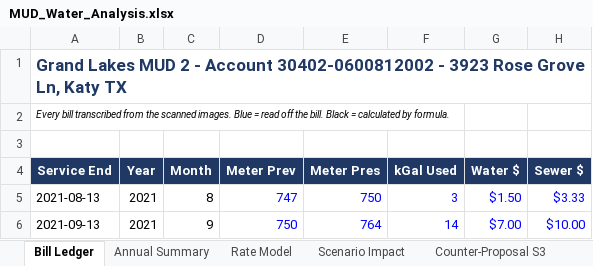
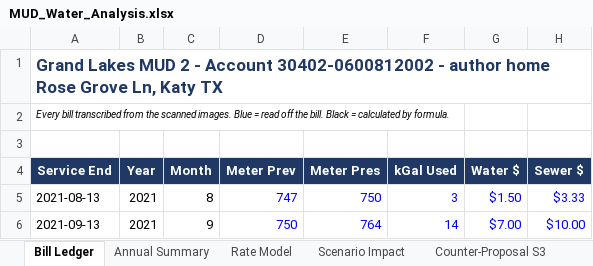
Before and after one commit to tomcat65/glmud2-fair-rates, an Excel workbook: assets/MUD_Water_Analysis.xlsx, sheet Bill Ledger, drawn as a sheet; only a part is shown; values as stored, in another font and other column widths than the file's, no borders; conditional formats not drawn; the diff names each change by its address in the sheet, - before the commit and + after, or states it on an @@ line.

```diff
--- a/assets/MUD_Water_Analysis.xlsx (sheet Bill Ledger)
+++ b/assets/MUD_Water_Analysis.xlsx (sheet Bill Ledger)
-A1 (Service End): …30402-0600812002 - 3923 Rose Grove…
+A1 (Service End): …30402-0600812002 - author home Rose Grove…
```
Also changed, not shown: sheet Scenario Impact, sheet COS Extrapolation, sheet Counter-Proposal S3, 1 other file.
